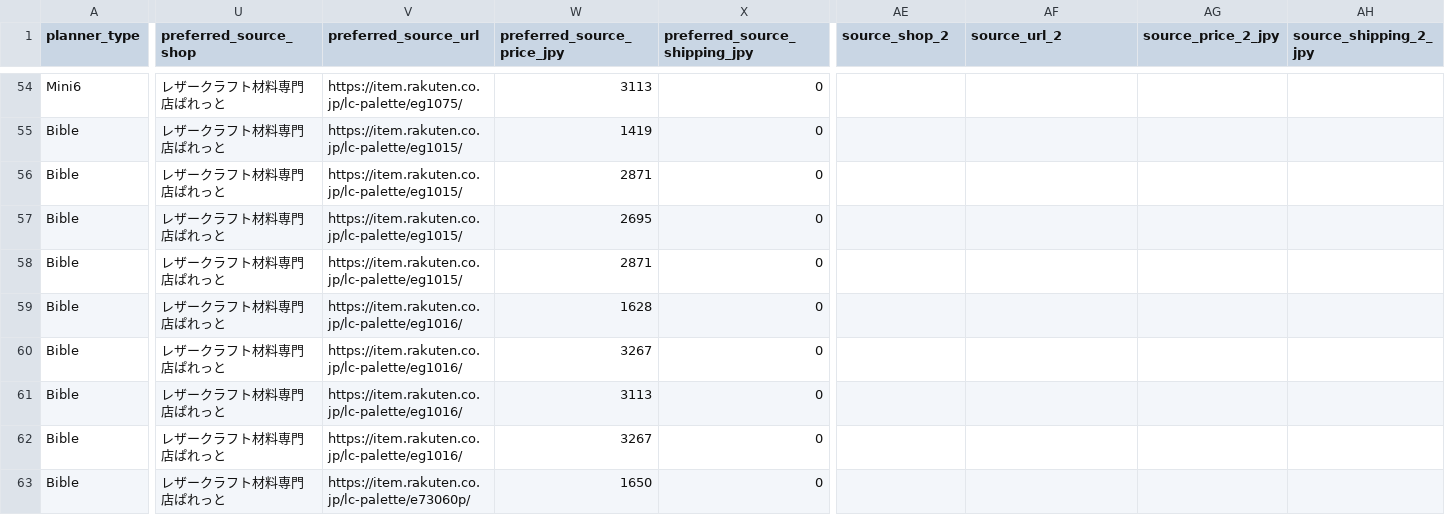
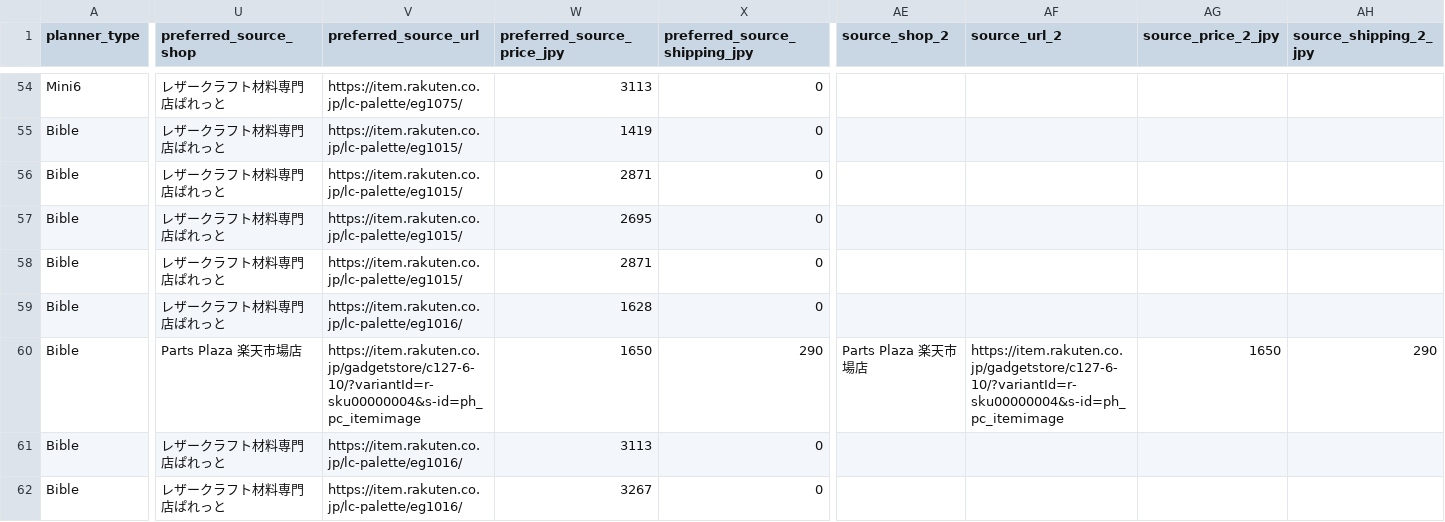
Before and after one commit to you0810jmsdf/ns-factory, a CSV file: order_estimate/ring-price-stock.csv, drawn as a sheet; only a part is shown, gaps mark what is left out; the shorter side is filled out with more unchanged rows; the diff covers the shown part only; the diff names each change by its address in the sheet, - before the commit and + after, or states it on an @@ line.

Commit message:
Update ring-price-stock.csv via admin page (2026-08-28T04:03:04.083Z)

```diff
--- a/order_estimate/ring-price-stock.csv
+++ b/order_estimate/ring-price-stock.csv
-U60 (preferred_source_shop): レザークラフト材料専門店ぱれっと
+U60 (preferred_source_shop): Parts Plaza 楽天市場店
-V60 (preferred_source_url): https://item.rakuten.co.jp/lc-palette/eg1016/
+V60 (preferred_source_url): https://item.rakuten.co.jp/gadgetstore/c127-6-10/?variantId=r-sku00000004&s-id=ph_pc_itemimage
-W60 (preferred_source_price_jpy): 3267
+W60 (preferred_source_price_jpy): 1650
-X60 (preferred_source_shipping_jpy): 0
+X60 (preferred_source_shipping_jpy): 290
-AE60 (source_shop_2): (empty)
+AE60 (source_shop_2): Parts Plaza 楽天市場店
-AF60 (source_url_2): (empty)
+AF60 (source_url_2): https://item.rakuten.co.jp/gadgetstore/c127-6-10/?variantId=r-sku00000004&s-id=ph_pc_itemimage
-AG60 (source_price_2_jpy): (empty)
+AG60 (source_price_2_jpy): 1650
-AH60 (source_shipping_2_jpy): (empty)
+AH60 (source_shipping_2_jpy): 290
```
Also changed, not shown: 1 edited cell elsewhere in this file.
